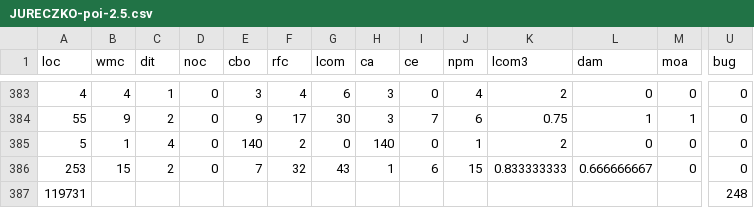
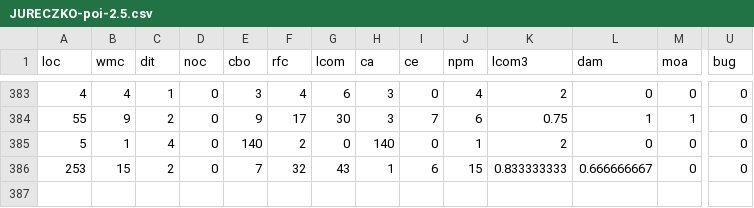
Before and after one commit to XiaJiangZKJ/CPDP, a CSV file: datasets/tr2024/JURECZKO-poi-2.5.csv, drawn as a sheet; only a part is shown, gaps mark what is left out; rows hold the shown columns only; the diff names each change by its address in the sheet, - before the commit and + after, or states it on an @@ line.

```diff
--- a/datasets/tr2024/JURECZKO-poi-2.5.csv
+++ b/datasets/tr2024/JURECZKO-poi-2.5.csv
-row 387: 119731 |  |  |  |  |  |  |  |  |  |  |  |  | 248
```
Also changed, not shown: datasets/tr2024/JURECZKO-xalan-2.4.csv, datasets/tse2023/JM1.csv, 34 other files.
